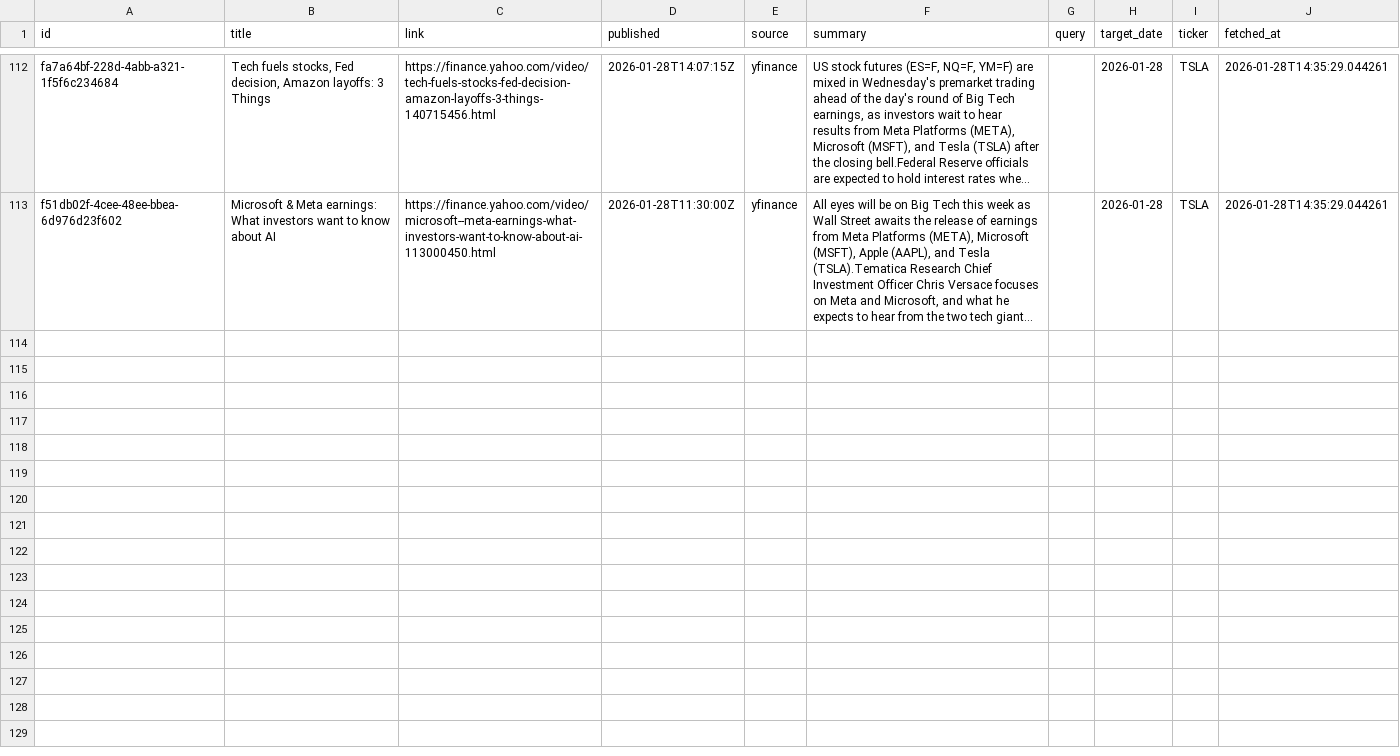
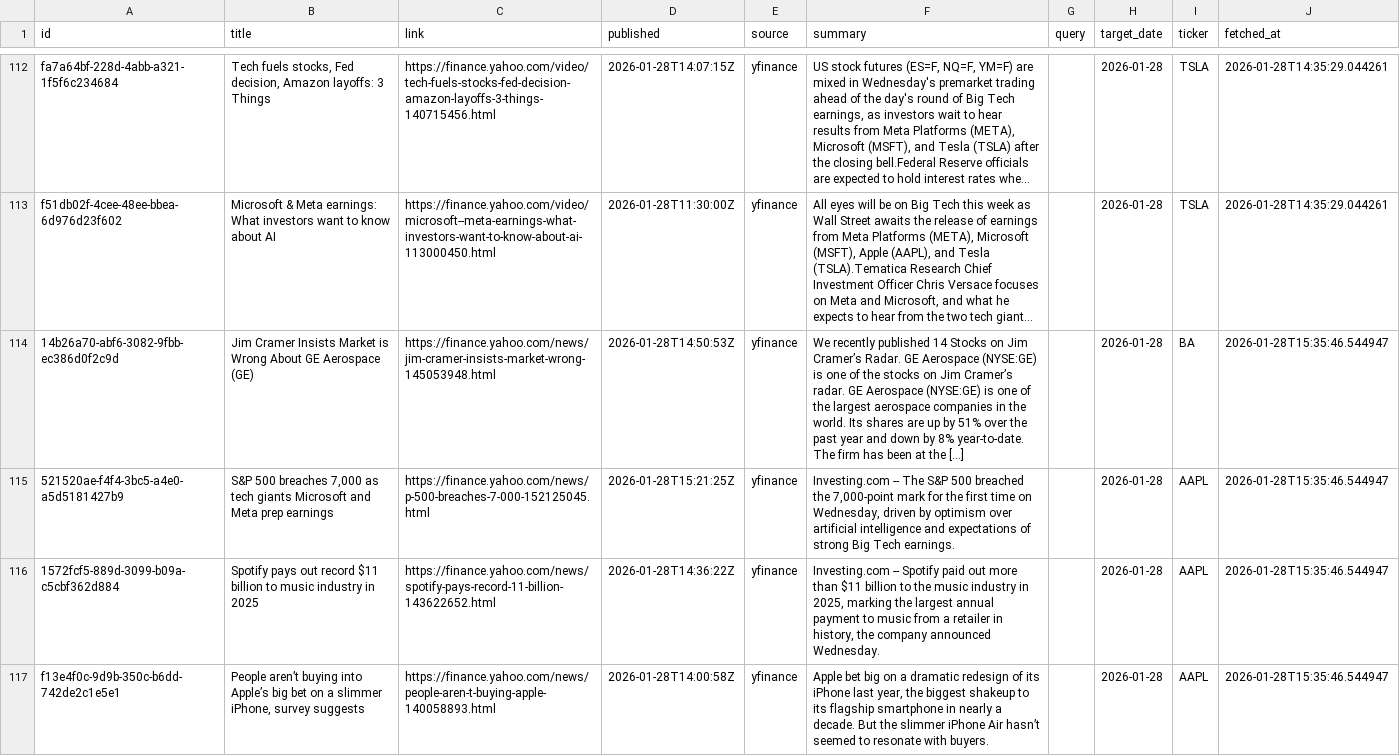
Before and after one commit to jahnavi-maddhuri/bny-ai-risk-management, a CSV file: data/2026-01-28/merged/merged.csv, drawn as a sheet; only a part is shown, gaps mark what is left out; long unchanged cells end in …; the diff names each change by its address in the sheet, - before the commit and + after, or states it on an @@ line.

```diff
--- a/data/2026-01-28/merged/merged.csv
+++ b/data/2026-01-28/merged/merged.csv
+row 114: 14b26a70-abf6-3082-9fbb-ec386d0f2c9d | Jim Cramer Insists Market is Wrong About GE Aerospace (GE) | https://finance.yahoo.com/news/jim-cramer-insists-market-wrong-145053948.html | 2026-01-28T14:50:53Z | yfinance | We recently published 14 Stocks on Jim Cramer’s Radar. GE Aerospace (NYSE:GE) is one of the stocks on Jim Cramer’s radar. GE Aerospace (NYSE:GE) is one of the largest aerospace companies in the world. Its shares are up by 51% over the past year and down by 8% year-to-date. The firm has been at the […] |  | 2026-01-28 | BA | 2026-01-28T15:35:46.544947
+row 115: 521520ae-f4f4-3bc5-a4e0-a5d5181427b9 | S&P 500 breaches 7,000 as tech giants Microsoft and Meta prep earnings | https://finance.yahoo.com/news/p-500-breaches-7-000-152125045.html | 2026-01-28T15:21:25Z | yfinance | Investing.com -- The S&P 500 breached the 7,000-point mark for the first time on Wednesday, driven by optimism over artificial intelligence and expectations of strong Big Tech earnings. |  | 2026-01-28 | AAPL | 2026-01-28T15:35:46.544947
+row 116: 1572fcf5-889d-3099-b09a-c5cbf362d884 | Spotify pays out record $11 billion to music industry in 2025 | https://finance.yahoo.com/news/spotify-pays-record-11-billion-143622652.html | 2026-01-28T14:36:22Z | yfinance | Investing.com -- Spotify paid out more than $11 billion to the music industry in 2025, marking the largest annual payment to music from a retailer in history, the company announced Wednesday. |  | 2026-01-28 | AAPL | 2026-01-28T15:35:46.544947
+row 117: f13e4f0c-9d9b-350c-b6dd-742de2c1e5e1 | People aren’t buying into Apple’s big bet on a slimmer iPhone, survey suggests | https://finance.yahoo.com/news/people-aren-t-buying-apple-140058893.html | 2026-01-28T14:00:58Z | yfinance | Apple bet big on a dramatic redesign of its iPhone last year, the biggest shakeup to its flagship smartphone in nearly a decade. But the slimmer iPhone Air hasn’t seemed to resonate with buyers. |  | 2026-01-28 | AAPL | 2026-01-28T15:35:46.544947
```
Also changed, not shown: data/2026-01-28/raw/yfinance.csv.
